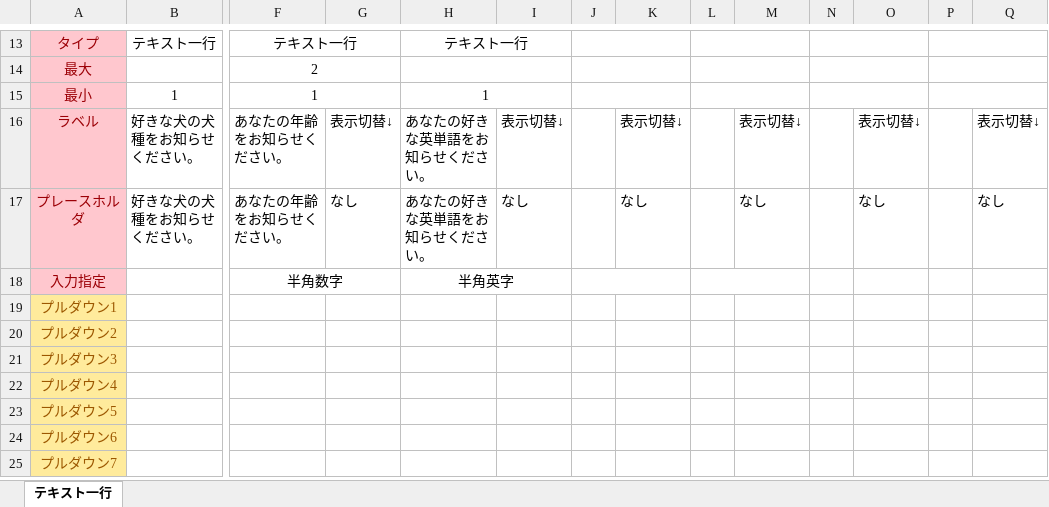
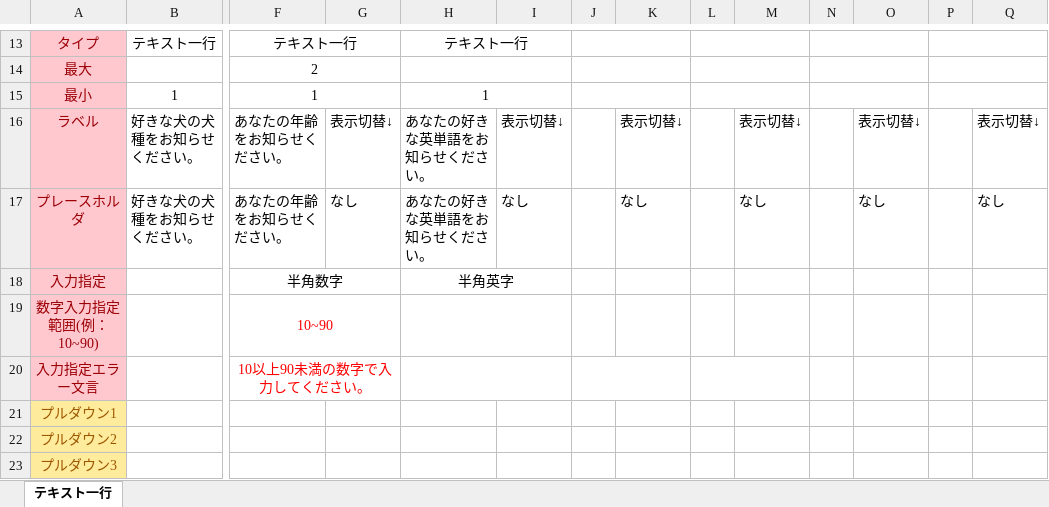
Before and after one commit to ArisaftechFaisal/report-tool-converter, an Excel workbook: resources/test_text.xlsx, sheet テキスト一行, drawn as a sheet; only a part is shown, gaps mark what is left out; the shorter side is filled out with more unchanged rows; values as stored, in another font and other column widths than the file's, no borders; conditional formats not drawn; removed rows and columns are numbered as before the commit, all else as after; rows hold the shown columns only; the diff names each change by its address in the sheet, - before the commit and + after, or states it on an @@ line.

```diff
--- a/resources/test_text.xlsx (sheet テキスト一行)
+++ b/resources/test_text.xlsx (sheet テキスト一行)
-J18:K18 merged
-L18:M18 merged
+row 19: 数字入力指定範囲(例：10~90) |  | 10~90
+row 20: 入力指定エラー文言 |  | 10以上90未満の数字で入力してください。
```
Also changed, not shown: resources/test_dropdown.xlsx, resources/test_multiselect.xlsx, 11 other files.
